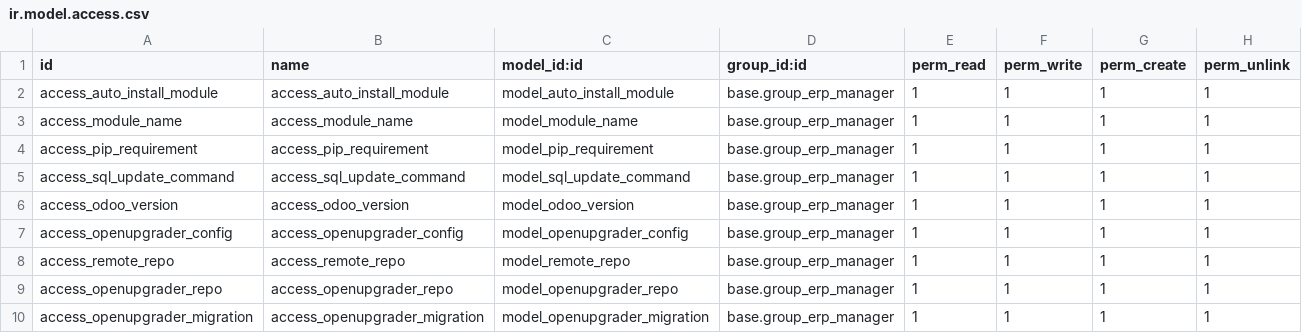
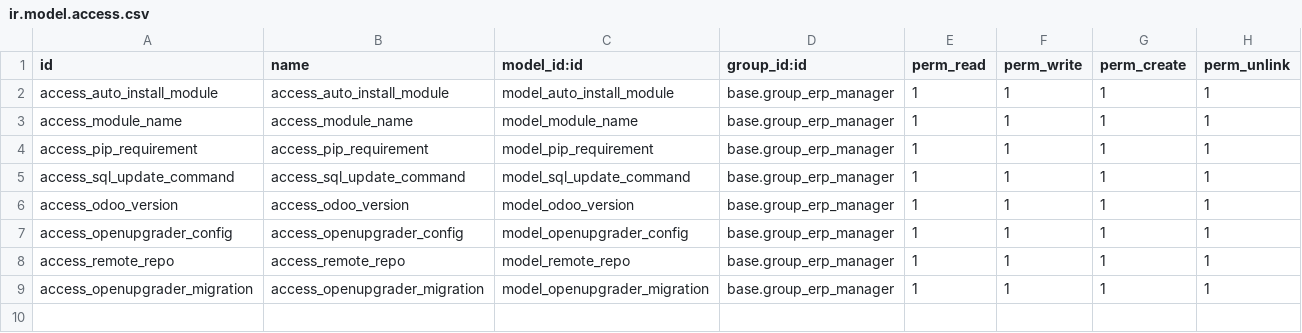
Before and after one commit to efatto/openupgrader, a CSV file: openupgrader/security/ir.model.access.csv, drawn as a sheet; the diff names each change by its address in the sheet, - before the commit and + after, or states it on an @@ line.

Commit message:
[IMP] refactoring: unify openupgrader.repo with odoo.version

```diff
--- a/openupgrader/security/ir.model.access.csv
+++ b/openupgrader/security/ir.model.access.csv
-row 9: access_openupgrader_repo | access_openupgrader_repo | model_openupgrader_repo | base.group_erp_manager | 1 | 1 | 1 | 1
```
Also changed, not shown: 14 other files.
